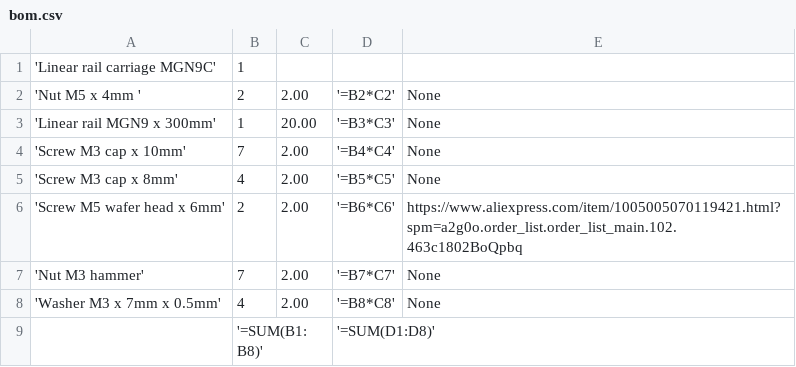
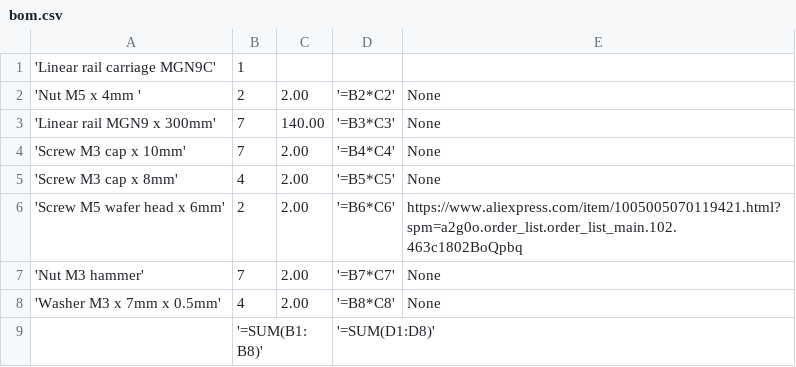
Before and after one commit to Deadleg/ender-3-v3-x-linear-rail, a CSV file: bom/bom.csv, drawn as a sheet.

```diff
--- a/bom/bom.csv
+++ b/bom/bom.csv
@@ -2,3 +2,3 @@
 'Nut M5 x 4mm ',  2,2.00,'=B2*C2',None
-'Linear rail MGN9 x 300mm',  1,20.00,'=B3*C3',None
+'Linear rail MGN9 x 300mm',  7,140.00,'=B3*C3',None
 'Screw M3 cap x 10mm',  7,2.00,'=B4*C4',None
```
Also changed, not shown: 22 other files.
